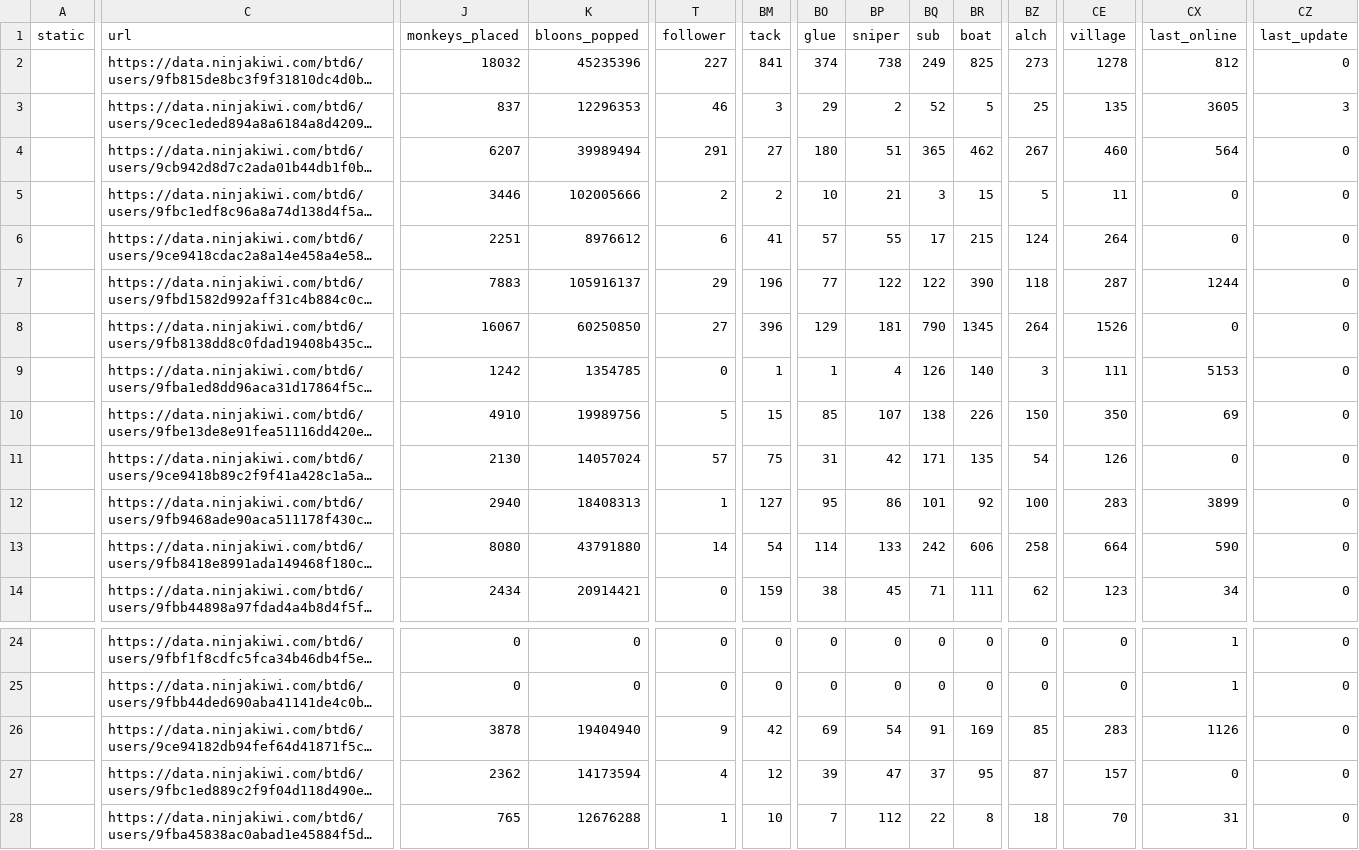
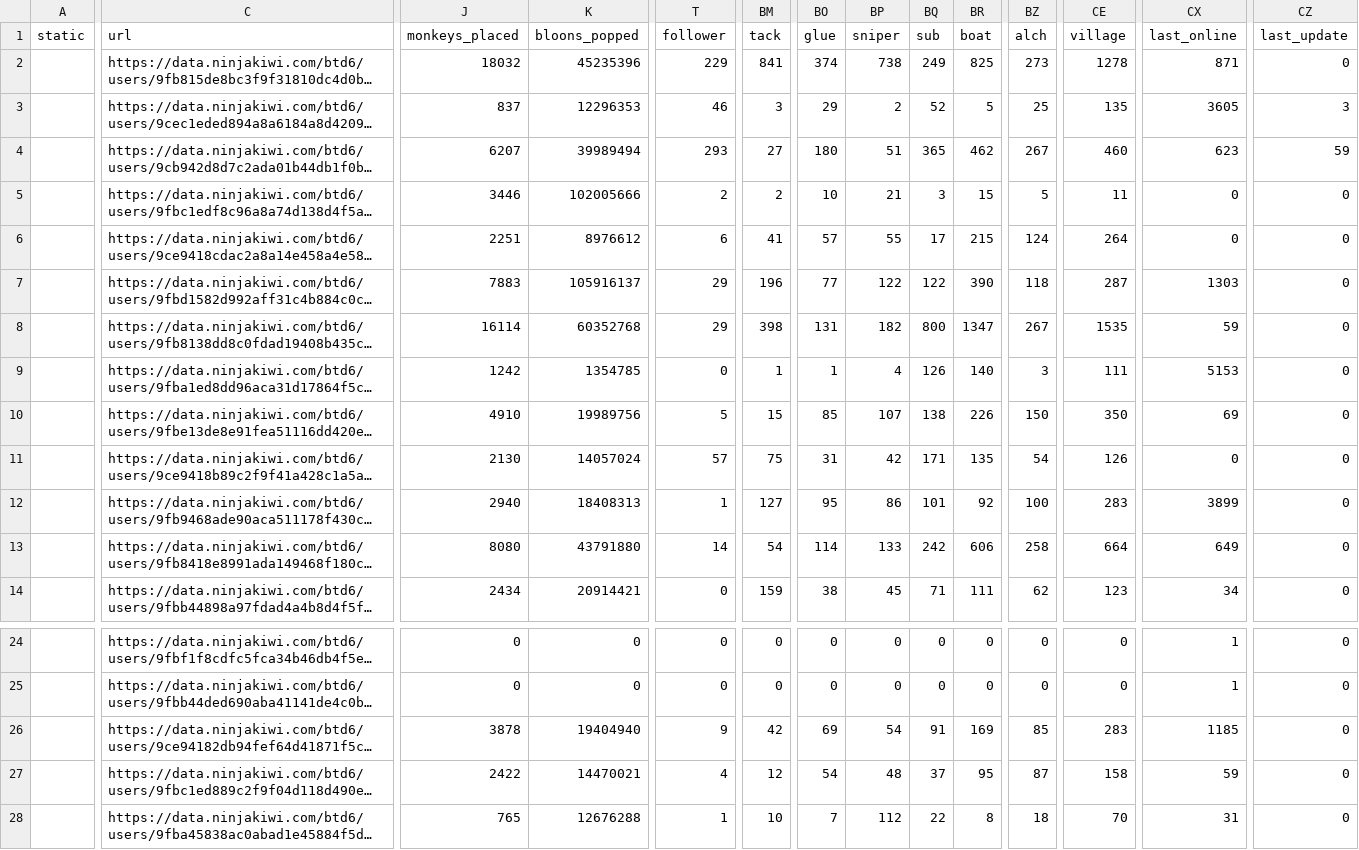
Before and after one commit to ducanup01/btd6boss, a CSV file: boss_elite_info.csv, drawn as a sheet; only a part is shown, gaps mark what is left out; long unchanged cells end in …; the diff covers the shown part only; the diff names each change by its address in the sheet, - before the commit and + after, or states it on an @@ line.

Commit message:
automatic updater

```diff
--- a/boss_elite_info.csv
+++ b/boss_elite_info.csv
-T2 (follower): 227
+T2 (follower): 229
-CX2 (last_online): 812
+CX2 (last_online): 871
-T4 (follower): 291
+T4 (follower): 293
-CX4 (last_online): 564
+CX4 (last_online): 623
-CZ4 (last_update): 0
+CZ4 (last_update): 59
-CX7 (last_online): 1244
+CX7 (last_online): 1303
-J8 (monkeys_placed): 16067
+J8 (monkeys_placed): 16114
-K8 (bloons_popped): 60250850
+K8 (bloons_popped): 60352768
-T8 (follower): 27
+T8 (follower): 29
-BM8 (tack): 396
+BM8 (tack): 398
-BO8 (glue): 129
+BO8 (glue): 131
-BP8 (sniper): 181
+BP8 (sniper): 182
-BQ8 (sub): 790
+BQ8 (sub): 800
-BR8 (boat): 1345
+BR8 (boat): 1347
-BZ8 (alch): 264
+BZ8 (alch): 267
-CE8 (village): 1526
+CE8 (village): 1535
-CX8 (last_online): 0
+CX8 (last_online): 59
-CX13 (last_online): 590
+CX13 (last_online): 649
-CX26 (last_online): 1126
+CX26 (last_online): 1185
-J27 (monkeys_placed): 2362
+J27 (monkeys_placed): 2422
-K27 (bloons_popped): 14173594
+K27 (bloons_popped): 14470021
-BO27 (glue): 39
+BO27 (glue): 54
-BP27 (sniper): 47
+BP27 (sniper): 48
-CE27 (village): 157
+CE27 (village): 158
-CX27 (last_online): 0
+CX27 (last_online): 59
```
Also changed, not shown: 53 edited cells elsewhere in this file, 1 other file.
